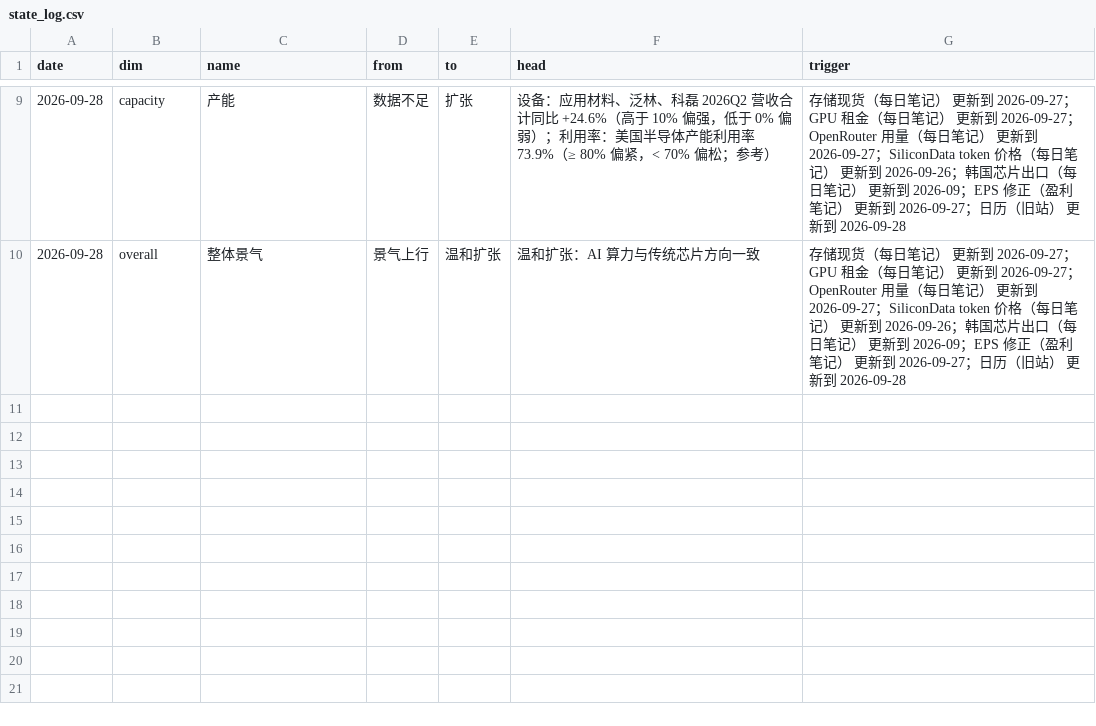
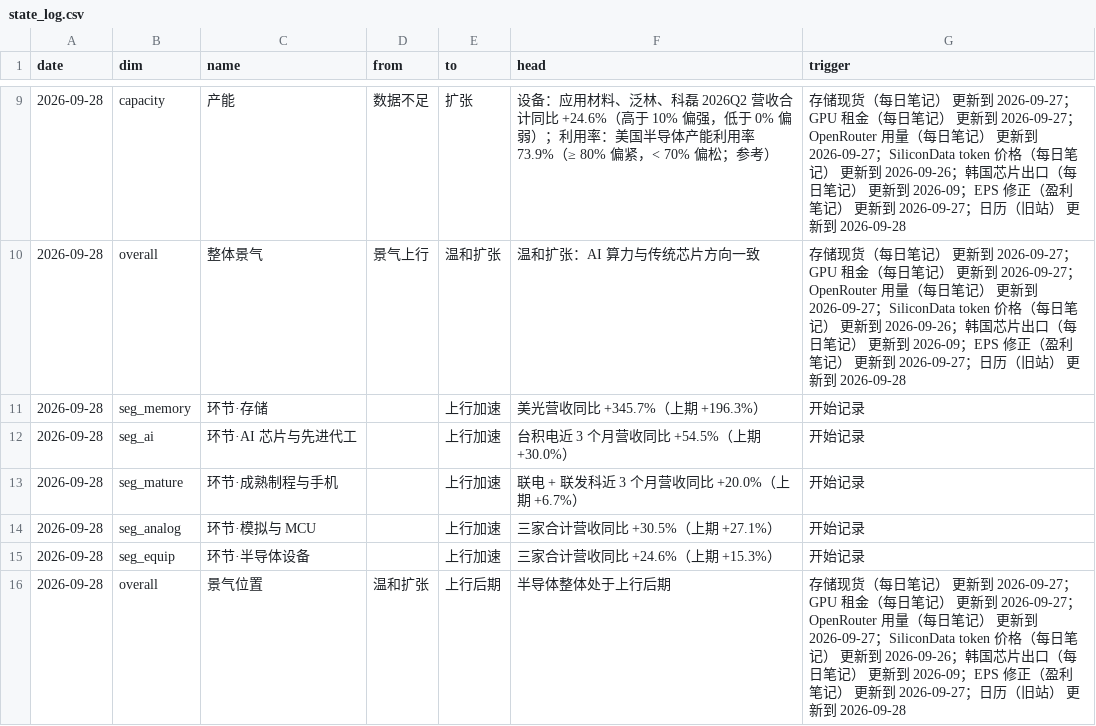
Before and after one commit to cool1990/Invest_Dashboard, a CSV file: data/semis/state_log.csv, drawn as a sheet; only a part is shown, gaps mark what is left out.

```diff
--- a/data/semis/state_log.csv
+++ b/data/semis/state_log.csv
@@ -10 +10,7 @@ date,dim,name,from,to,head,trigger
 2026-09-28,overall,整体景气,景气上行,温和扩张,温和扩张：AI 算力与传统芯片方向一致,存储现货（每日笔记） 更新到 2026-09-27；GPU 租金（每日笔记） 更新到 2026-09-27；OpenRouter 用量（每日笔记） 更新到 2026-09-27；SiliconData token 价格（每日笔记） 更新到 2026-09-26；韩国芯片出口（每日笔记） 更新到 2026-09；EPS 修正（盈利笔记） 更新到 2026-09-27；日历（旧站） 更新到 2026-09-28
+2026-09-28,seg_memory,环节·存储,,上行加速,美光营收同比 +345.7%（上期 +196.3%）,开始记录
+2026-09-28,seg_ai,环节·AI 芯片与先进代工,,上行加速,台积电近 3 个月营收同比 +54.5%（上期 +30.0%）,开始记录
+2026-09-28,seg_mature,环节·成熟制程与手机,,上行加速,联电 + 联发科近 3 个月营收同比 +20.0%（上期 +6.7%）,开始记录
+2026-09-28,seg_analog,环节·模拟与 MCU,,上行加速,三家合计营收同比 +30.5%（上期 +27.1%）,开始记录
+2026-09-28,seg_equip,环节·半导体设备,,上行加速,三家合计营收同比 +24.6%（上期 +15.3%）,开始记录
+2026-09-28,overall,景气位置,温和扩张,上行后期,半导体整体处于上行后期,存储现货（每日笔记） 更新到 2026-09-27；GPU 租金（每日笔记） 更新到 2026-09-27；OpenRouter 用量（每日笔记） 更新到 2026-09-27；SiliconData token 价格（每日笔记） 更新到 2026-09-26；韩国芯片出口（每日笔记） 更新到 2026-09；EPS 修正（盈利笔记） 更新到 2026-09-27；日历（旧站） 更新到 2026-09-28
```
Also changed, not shown: 3 other files.
